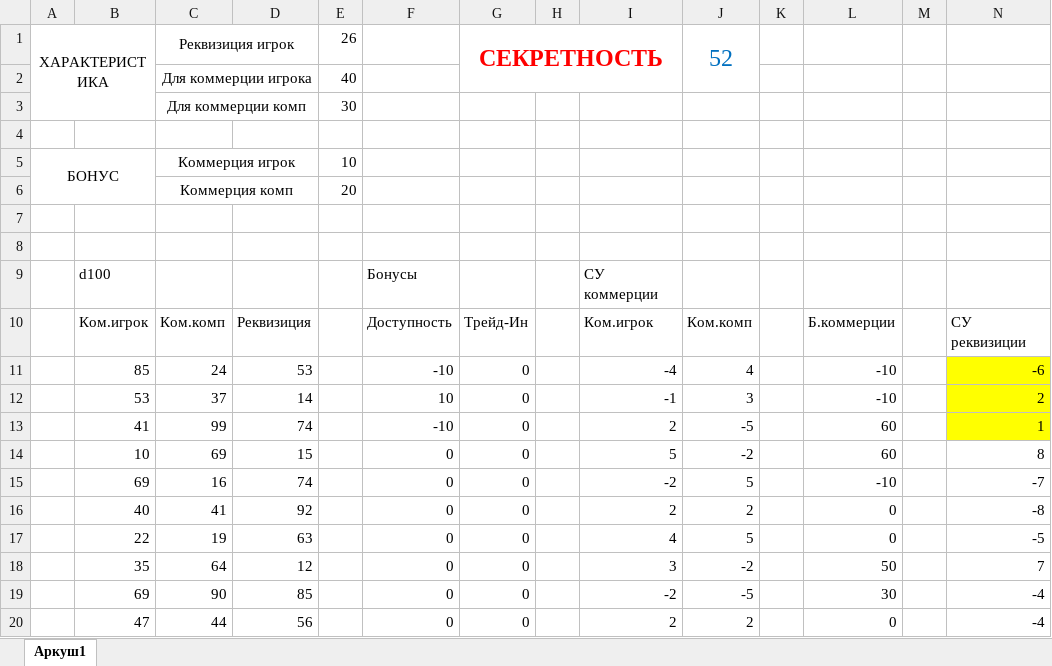
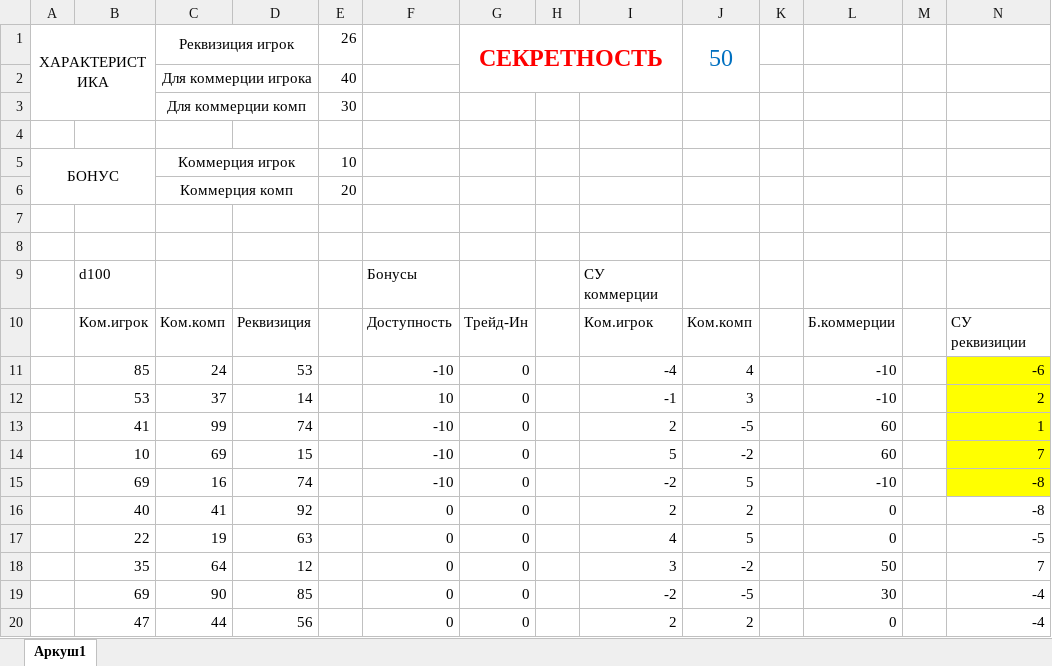
Before and after one commit to KoVaLic/FoundryVTT, an Excel workbook: Data/worlds/deep-dark-heresy/word_files/РЕКВИЗИЦИЯ.xlsx, sheet Аркуш1, drawn as a sheet; values as stored, in another font and other column widths than the file's, no borders; the diff names each change by its address in the sheet, - before the commit and + after, or states it on an @@ line.

```diff
--- a/Data/worlds/deep-dark-heresy/word_files/РЕКВИЗИЦИЯ.xlsx (sheet Аркуш1)
+++ b/Data/worlds/deep-dark-heresy/word_files/РЕКВИЗИЦИЯ.xlsx (sheet Аркуш1)
-J1: 52
+J1: 50
-F14:F15: 0
+F14:F15: -10
-N14: 8
+N14: 7
-N14:N15 fill: none
+N14:N15 fill: #FFFF00
-N15: -7
+N15: -8
```
Also changed, not shown: 25 other files.
